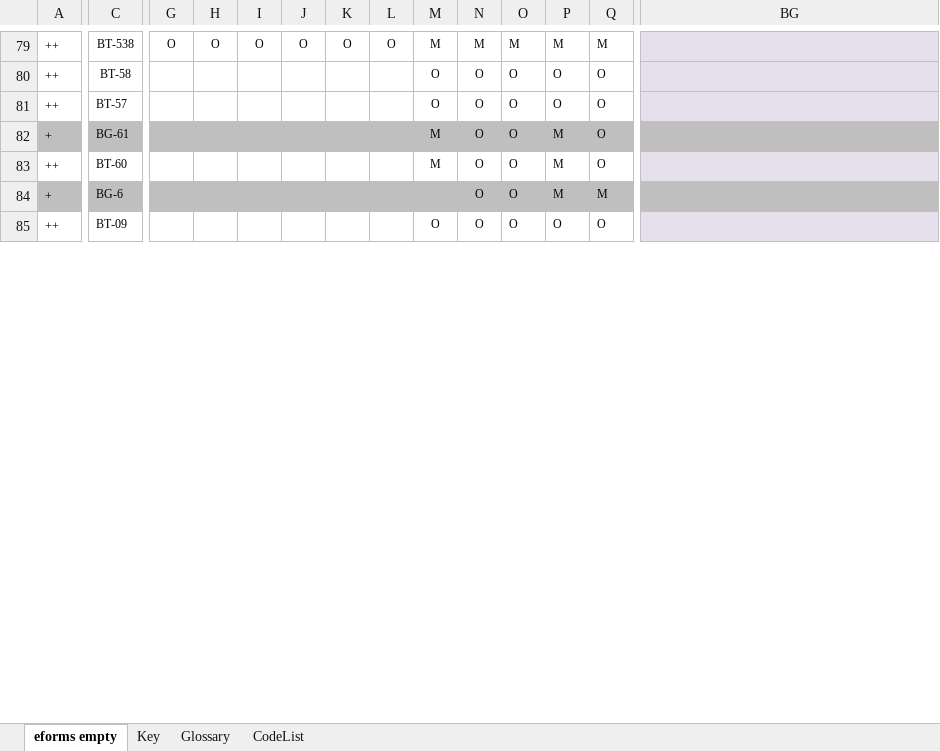
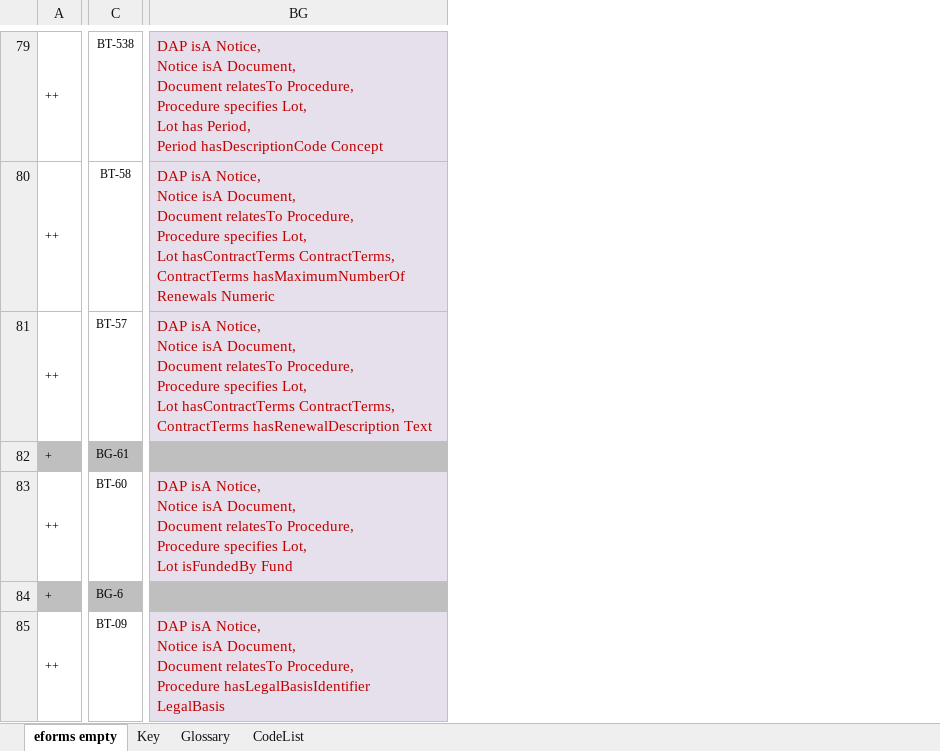
Before and after one commit to OP-TED/ePO, an Excel workbook: v2.0.1/03-Analysis and design/Mappings/Ontology_eForms_Mapping_New Regulation.xlsx, sheet eforms empty, drawn as a sheet; only a part is shown, gaps mark what is left out; values as stored, in another font and other column widths than the file's, no borders; ↵ is a line break in a cell; the diff covers the shown part only; the diff names each change by its address in the sheet, - before the commit and + after, or states it on an @@ line.

```diff
--- a/v2.0.1/03-Analysis and design/Mappings/Ontology_eForms_Mapping_New Regulation.xlsx (sheet eforms empty)
+++ b/v2.0.1/03-Analysis and design/Mappings/Ontology_eForms_Mapping_New Regulation.xlsx (sheet eforms empty)
@@ column G hidden, row 79: O @@
@@ column H hidden, row 79: O @@
@@ column I hidden, row 79: O @@
@@ column J hidden, row 79: O @@
@@ column K hidden, row 79: O @@
@@ column L hidden, row 79: O @@
@@ column M hidden, rows 79-85: M | O | O | M | M |  | O @@
@@ column N hidden, rows 79-85: M | O | O | O | O | O | O @@
@@ column O hidden, rows 79-85: M | O | O | O | O | O | O @@
@@ column P hidden, rows 79-85: M | O | O | M | M | M | O @@
@@ column Q hidden, rows 79-85: M | O | O | O | O | M | O @@
-BG79: (empty)
+BG79: DAP isA Notice, ↵ Notice isA Document, ↵ Document relatesTo Procedure, ↵ Procedure specifies Lot, ↵ Lot has Period, ↵ Period hasDescriptionCode Concept
-BG80: (empty)
+BG80: DAP isA Notice, ↵ Notice isA Document, ↵ Document relatesTo Procedure, ↵ Procedure specifies Lot, ↵ Lot hasContractTerms ContractTerms, ↵ ContractTerms hasMaximumNumberOf Renewals Numeric
-BG81: (empty)
+BG81: DAP isA Notice, ↵ Notice isA Document, ↵ Document relatesTo Procedure, ↵ Procedure specifies Lot, ↵ Lot hasContractTerms ContractTerms, ↵ ContractTerms hasRenewalDescription Text
-BG83: (empty)
+BG83: DAP isA Notice, ↵ Notice isA Document, ↵ Document relatesTo Procedure, ↵ Procedure specifies Lot, ↵ Lot isFundedBy Fund
-BG85: (empty)
+BG85: DAP isA Notice, ↵ Notice isA Document, ↵ Document relatesTo Procedure, ↵ Procedure hasLegalBasisIdentifier LegalBasis
```
Also changed, not shown: 30 removed columns, 51 edited cells and cell formats elsewhere in this sheet, 1 other file.
